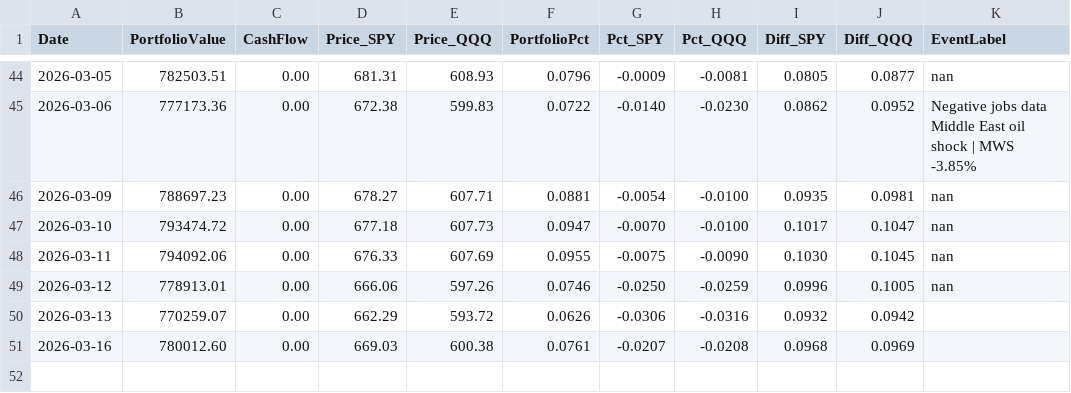
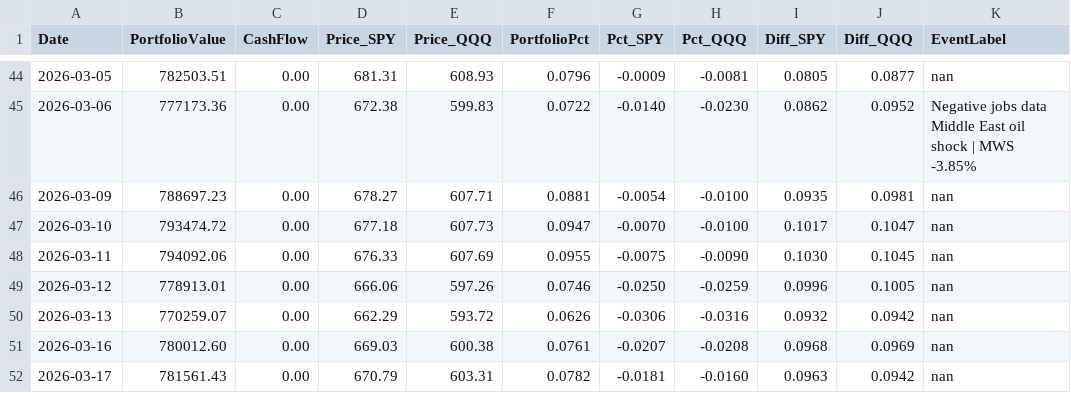
Before and after one commit to ziggermeister/project-mws-public, a CSV file: mws_recent_performance.csv, drawn as a sheet; only a part is shown, gaps mark what is left out.

```diff
--- a/mws_recent_performance.csv
+++ b/mws_recent_performance.csv
@@ -49,3 +49,4 @@ Date,PortfolioValue,CashFlow,Price_SPY,Price_QQQ,PortfolioPct,Pct_SPY,Pct_QQQ,Di
 2026-03-12,778913.01,0.00,666.06,597.26,0.0746,-0.0250,-0.0259,0.0996,0.1005,nan
-2026-03-13,770259.07,0.00,662.29,593.72,0.0626,-0.0306,-0.0316,0.0932,0.0942,
-2026-03-16,780012.60,0.00,669.03,600.38,0.0761,-0.0207,-0.0208,0.0968,0.0969,
+2026-03-13,770259.07,0.00,662.29,593.72,0.0626,-0.0306,-0.0316,0.0932,0.0942,nan
+2026-03-16,780012.60,0.00,669.03,600.38,0.0761,-0.0207,-0.0208,0.0968,0.0969,nan
+2026-03-17,781561.43,0.00,670.79,603.31,0.0782,-0.0181,-0.0160,0.0963,0.0942,nan
```
Also changed, not shown: 7 other files.
